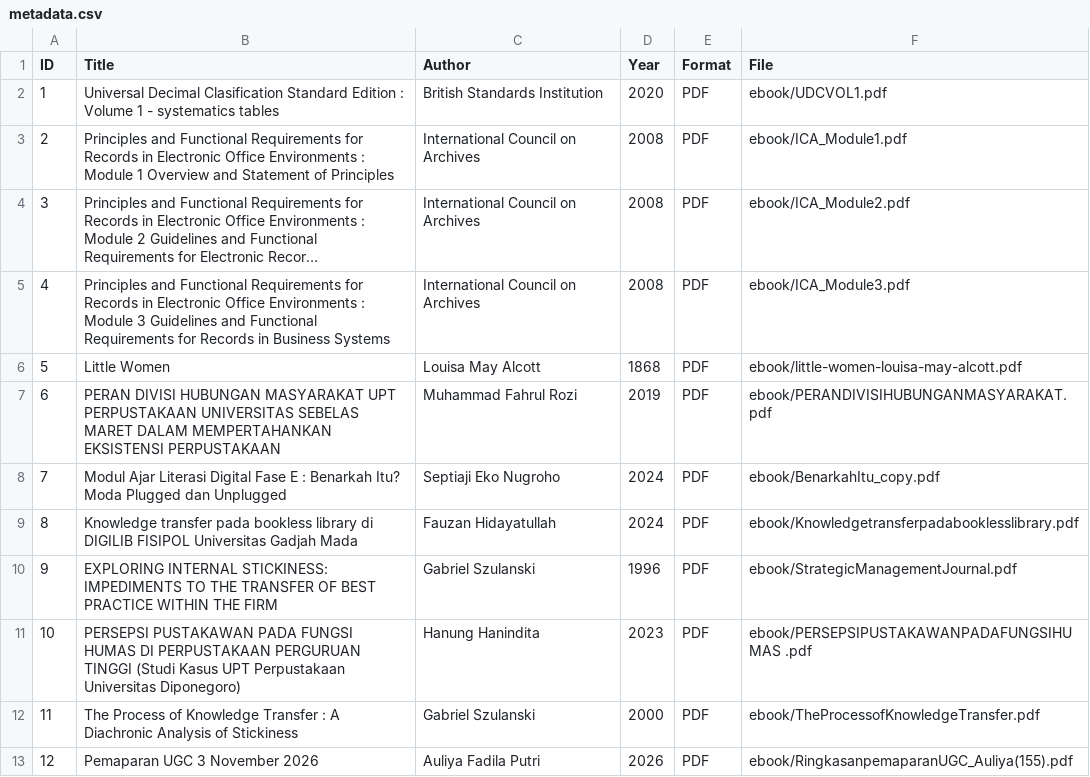
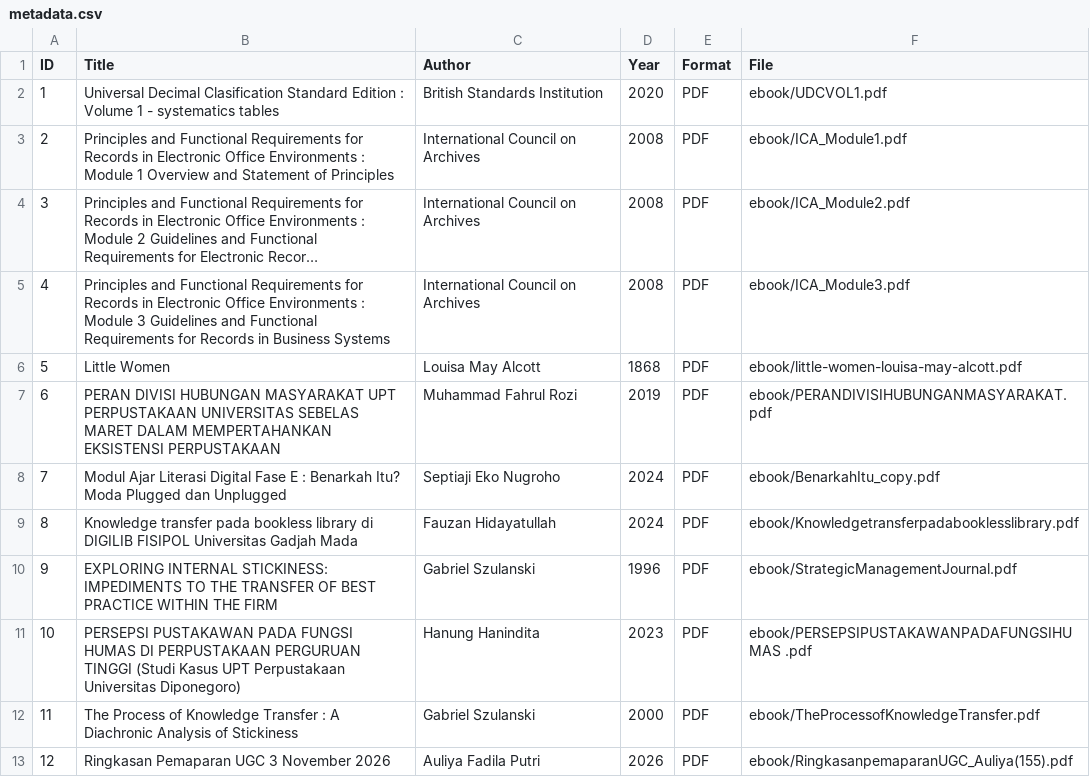
Before and after one commit to iyaAul/perpustakaandigital, a CSV file: metadata/metadata.csv, drawn as a sheet; long unchanged cells end in ….

Commit message:
Update metadata.csv

```diff
--- a/metadata/metadata.csv
+++ b/metadata/metadata.csv
@@ -12,2 +12,2 @@ ID,Title,Author,Year,Format,File
 11,The Process of Knowledge Transfer : A Diachronic Analysis of Stickiness,Gabriel Szulanski,2000,PDF,ebook/TheProcessofKnowledgeTransfer.pdf
-12,Pemaparan UGC 3 November 2026, Auliya Fadila Putri,2026,PDF,ebook/RingkasanpemaparanUGC_Auliya(155).pdf
+12,Ringkasan Pemaparan UGC 3 November 2026, Auliya Fadila Putri,2026,PDF,ebook/RingkasanpemaparanUGC_Auliya(155).pdf
```
